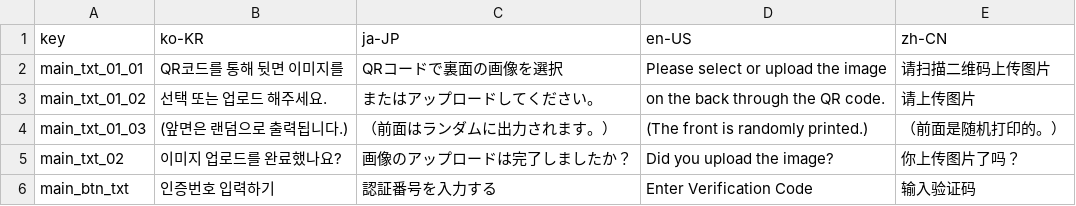
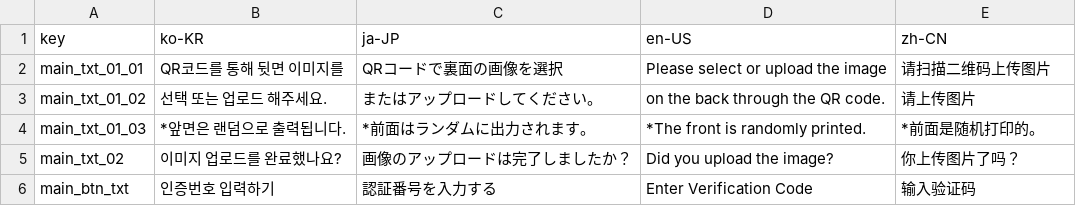
Before and after one commit to SnaptagCode/flutter_snaptag_kiosk, a TSV file: assets/lang/kiosk_langs.tsv, drawn as a sheet; only a part is shown.

Commit message:
feat: 안내 문구 수정
'앞면은 랜덤으로 출력됩니다' 문구에 괄호제거 앞에 *추가

Tags: #ui, #translate

```diff
--- a/assets/lang/kiosk_langs.tsv
+++ b/assets/lang/kiosk_langs.tsv
@@ -3,3 +3,3 @@ main_txt_01_01	QR코드를 통해 뒷면 이미지를	QRコードで裏面の画
 main_txt_01_02	선택 또는 업로드 해주세요.	またはアップロードしてください。	on the back through the QR code.	请上传图片
-main_txt_01_03	(앞면은 랜덤으로 출력됩니다.)	（前面はランダムに出力されます。）	(The front is randomly printed.)	（前面是随机打印的。）
+main_txt_01_03	*앞면은 랜덤으로 출력됩니다.	*前面はランダムに出力されます。	*The front is randomly printed.	*前面是随机打印的。
 main_txt_02	이미지 업로드를 완료했나요?	画像のアップロードは完了しましたか？	Did you upload the image?	你上传图片了吗？
```
Also changed, not shown: 4 other files.
